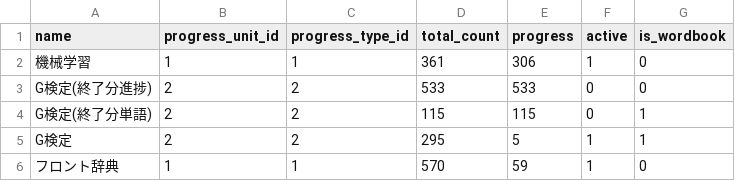
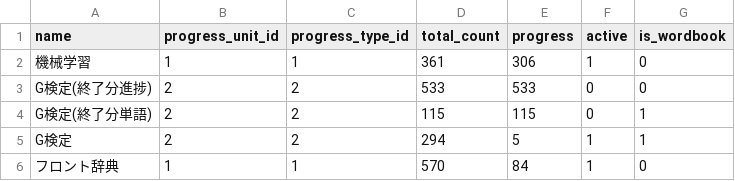
Before and after one commit to MikiKumagai/progress_management, a CSV file: db/export_tasks.csv, drawn as a sheet.

```diff
--- a/db/export_tasks.csv
+++ b/db/export_tasks.csv
@@ -4,3 +4,3 @@ G検定(終了分進捗),2,2,533,533,0,0
 G検定(終了分単語),2,2,115,115,0,1
-G検定,2,2,295,5,1,1
-フロント辞典,1,1,570,59,1,0
+G検定,2,2,294,5,1,1
+フロント辞典,1,1,570,84,1,0
```
Also changed, not shown: db/export_progresses.csv, db/export_wordbook_entries.csv, 3 other files.
